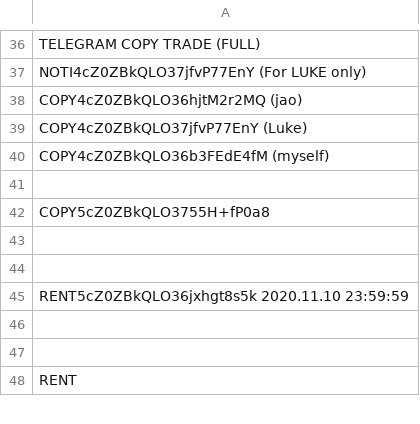
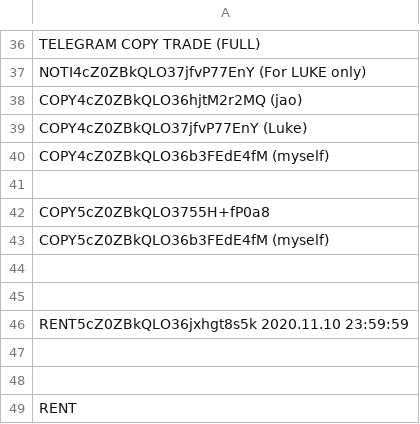
Before and after one commit to infotechniques/infotechniques.github.io, a CSV file: usernamecreated.csv, drawn as a sheet; only a part is shown, gaps mark what is left out.

Commit message:
Update usernamecreated.csv

```diff
--- a/usernamecreated.csv
+++ b/usernamecreated.csv
@@ -42,2 +42,3 @@ COPY4cZ0ZBkQLO36b3FEdE4fM (myself)
 COPY5cZ0ZBkQLO3755H+fP0a8
+COPY5cZ0ZBkQLO36b3FEdE4fM (myself)
 
```
